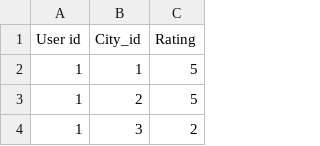
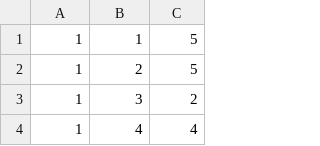
Before and after one commit to rohiniy/tripReco, a CSV file: user_place_rating.csv, drawn as a sheet; only a part is shown; the shorter side is filled out with more unchanged rows; the diff names each change by its address in the sheet, - before the commit and + after, or states it on an @@ line.

```diff
--- a/user_place_rating.csv
+++ b/user_place_rating.csv
-row 1: User id | City_id | Rating
```
Also changed, not shown: places.csv, 1 other file.
